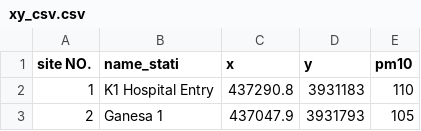
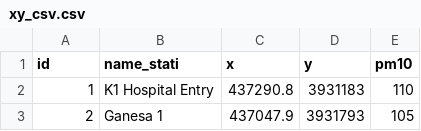
Before and after one commit to Thaer-F-Ali/CSVtoShp, a CSV file: xy_csv.csv, drawn as a sheet; only a part is shown.

```diff
--- a/xy_csv.csv
+++ b/xy_csv.csv
@@ -1,2 +1,2 @@
-site NO.,name_stati,x,y,pm10
+id,name_stati,x,y,pm10
 1,K1 Hospital Entry,437290.8,3931183,110
```
Also changed, not shown: xy_csv1.csv.
